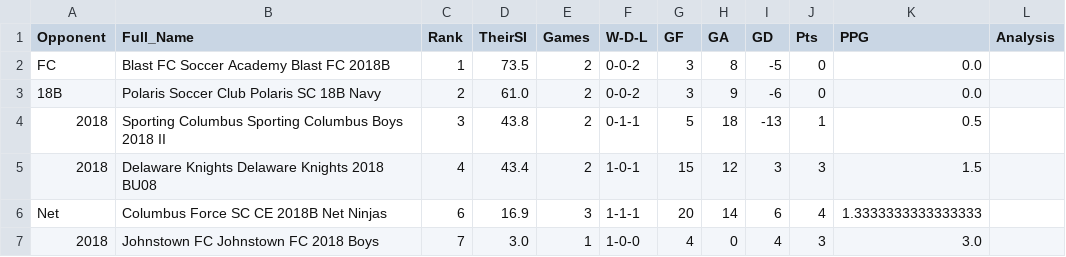
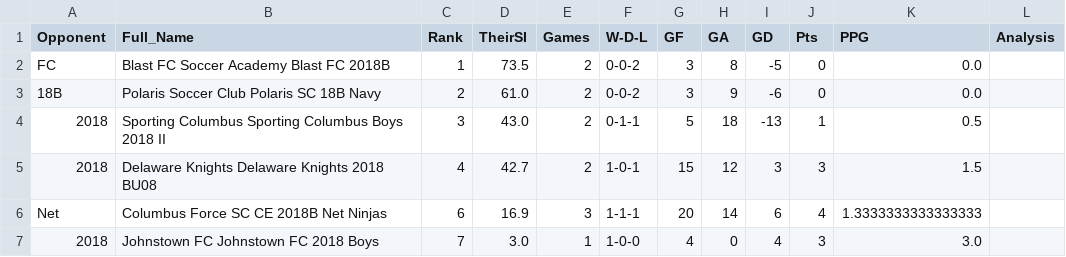
Before and after one commit to LivingRiskyCo/dsx-tracker, a CSV file: DSX_Head_to_Head_Analysis.csv, drawn as a sheet.

```diff
--- a/DSX_Head_to_Head_Analysis.csv
+++ b/DSX_Head_to_Head_Analysis.csv
@@ -3,4 +3,4 @@ FC,Blast FC Soccer Academy Blast FC 2018B,1,73.5,2,0-0-2,3,8,-5,0,0.0,
 18B,Polaris Soccer Club Polaris SC 18B Navy,2,61.0,2,0-0-2,3,9,-6,0,0.0,
-2018,Sporting Columbus Sporting Columbus Boys 2018 II,3,43.8,2,0-1-1,5,18,-13,1,0.5,
-2018,Delaware Knights Delaware Knights 2018 BU08,4,43.4,2,1-0-1,15,12,3,3,1.5,
+2018,Sporting Columbus Sporting Columbus Boys 2018 II,3,43.0,2,0-1-1,5,18,-13,1,0.5,
+2018,Delaware Knights Delaware Knights 2018 BU08,4,42.7,2,1-0-1,15,12,3,3,1.5,
 Net,Columbus Force SC CE 2018B Net Ninjas,6,16.9,3,1-1-1,20,14,6,4,1.3333333333333333,
```
Also changed, not shown: OCL_BU08_Stripes_Division_Rankings.csv, OCL_BU08_Stripes_Division_with_DSX.csv, 5 other files.
